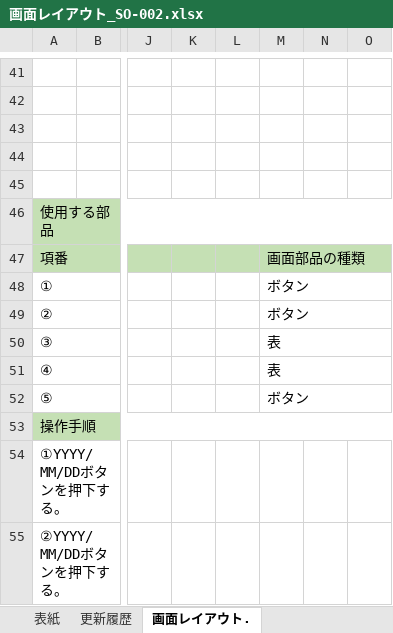
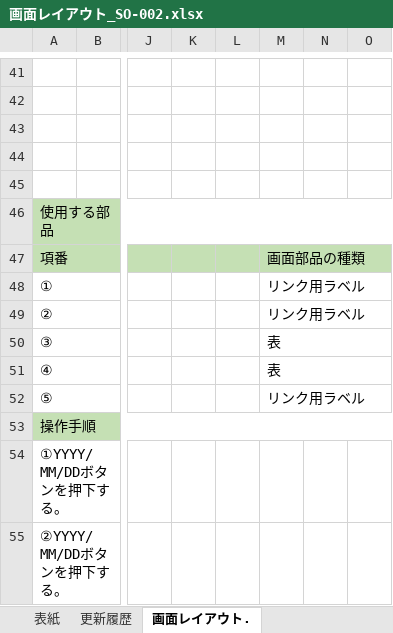
Before and after one commit to hirane/scheduleOnline, an Excel workbook: 02_設計/01_画面レイアウト/画面レイアウト_SO-002.xlsx, sheet 画面レイアウト., drawn as a sheet; only a part is shown, gaps mark what is left out; values as stored, in another font and other column widths than the file's, no borders; charts and pictures not drawn; the diff names each change by its address in the sheet, - before the commit and + after, or states it on an @@ line.

```diff
--- a/02_設計/01_画面レイアウト/画面レイアウト_SO-002.xlsx (sheet 画面レイアウト.)
+++ b/02_設計/01_画面レイアウト/画面レイアウト_SO-002.xlsx (sheet 画面レイアウト.)
-M48:M49: ボタン
+M48:M49: リンク用ラベル
-M52: ボタン
+M52: リンク用ラベル
```
Also changed, not shown: charts or pictures, 02_設計/01_画面レイアウト/画面レイアウト_SO-001.xlsx, QA台帳.xlsx, 1 other file.
